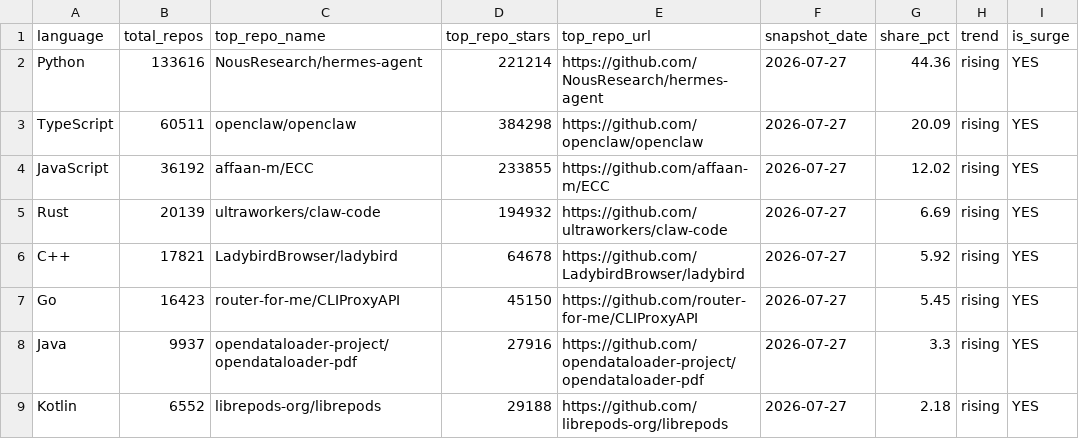
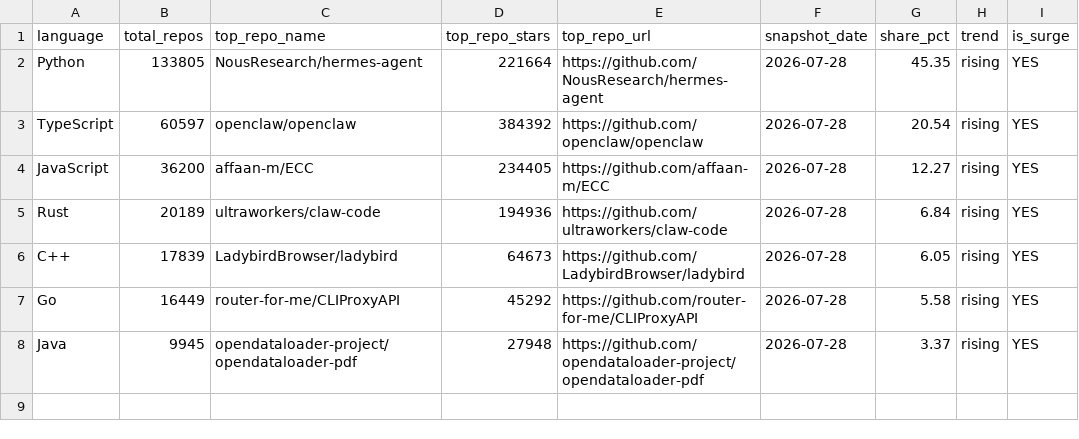
Before and after one commit to GhalaAlsulami/github-trends-observatory, a CSV file: data/analysis.csv, drawn as a sheet.

```diff
--- a/data/analysis.csv
+++ b/data/analysis.csv
@@ -1,9 +1,8 @@
 language,total_repos,top_repo_name,top_repo_stars,top_repo_url,snapshot_date,share_pct,trend,is_surge
-Python,133616,NousResearch/hermes-agent,221214,https://github.com/NousResearch/hermes-agent,2026-07-27,44.36,rising,YES
-TypeScript,60511,openclaw/openclaw,384298,https://github.com/openclaw/openclaw,2026-07-27,20.09,rising,YES
-JavaScript,36192,affaan-m/ECC,233855,https://github.com/affaan-m/ECC,2026-07-27,12.02,rising,YES
-Rust,20139,ultraworkers/claw-code,194932,https://github.com/ultraworkers/claw-code,2026-07-27,6.69,rising,YES
-C++,17821,LadybirdBrowser/ladybird,64678,https://github.com/LadybirdBrowser/ladybird,2026-07-27,5.92,rising,YES
-Go,16423,router-for-me/CLIProxyAPI,45150,https://github.com/router-for-me/CLIProxyAPI,2026-07-27,5.45,rising,YES
-Java,9937,opendataloader-project/opendataloader-pdf,27916,https://github.com/opendataloader-project/opendataloader-pdf,2026-07-27,3.3,rising,YES
-Kotlin,6552,librepods-org/librepods,29188,https://github.com/librepods-org/librepods,2026-07-27,2.18,rising,YES
+Python,133805,NousResearch/hermes-agent,221664,https://github.com/NousResearch/hermes-agent,2026-07-28,45.35,rising,YES
+TypeScript,60597,openclaw/openclaw,384392,https://github.com/openclaw/openclaw,2026-07-28,20.54,rising,YES
+JavaScript,36200,affaan-m/ECC,234405,https://github.com/affaan-m/ECC,2026-07-28,12.27,rising,YES
+Rust,20189,ultraworkers/claw-code,194936,https://github.com/ultraworkers/claw-code,2026-07-28,6.84,rising,YES
+C++,17839,LadybirdBrowser/ladybird,64673,https://github.com/LadybirdBrowser/ladybird,2026-07-28,6.05,rising,YES
+Go,16449,router-for-me/CLIProxyAPI,45292,https://github.com/router-for-me/CLIProxyAPI,2026-07-28,5.58,rising,YES
+Java,9945,opendataloader-project/opendataloader-pdf,27948,https://github.com/opendataloader-project/opendataloader-pdf,2026-07-28,3.37,rising,YES
```
Also changed, not shown: data/snapshots.csv.
